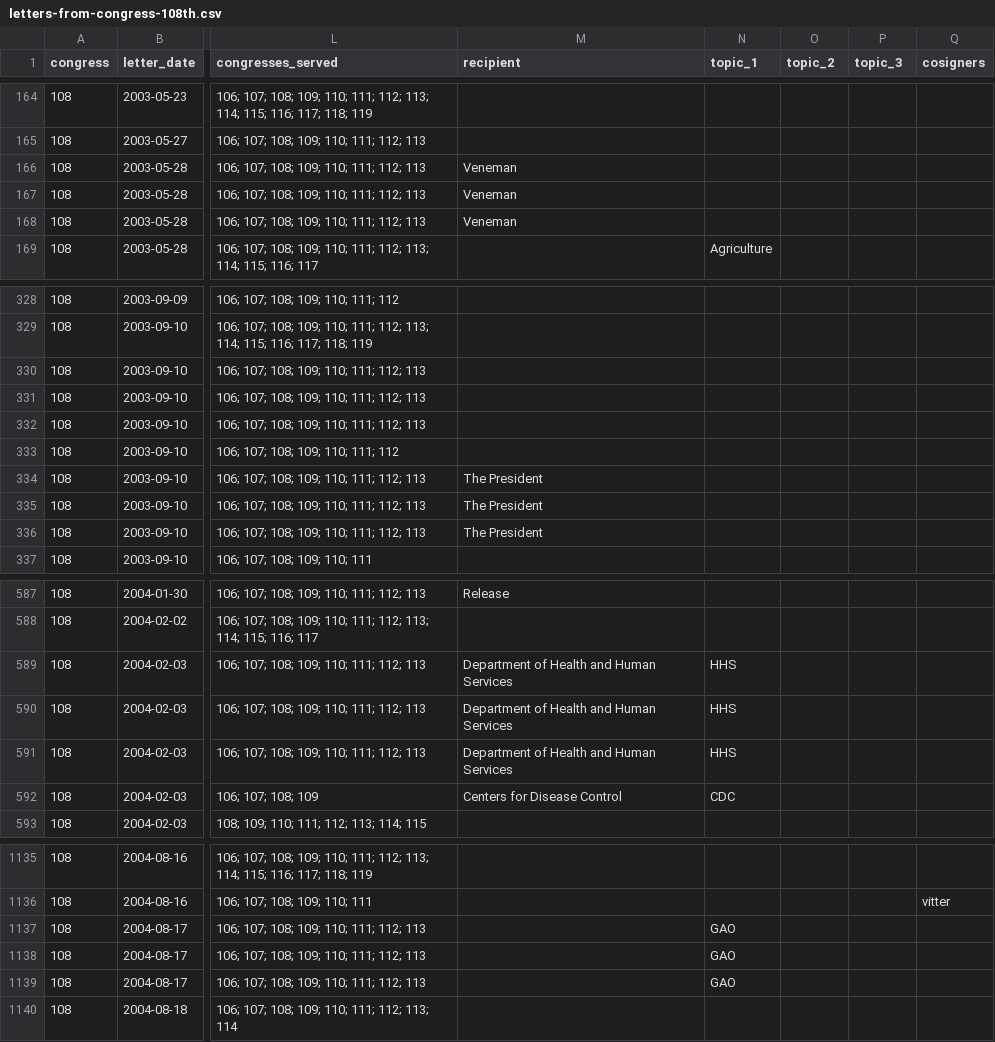
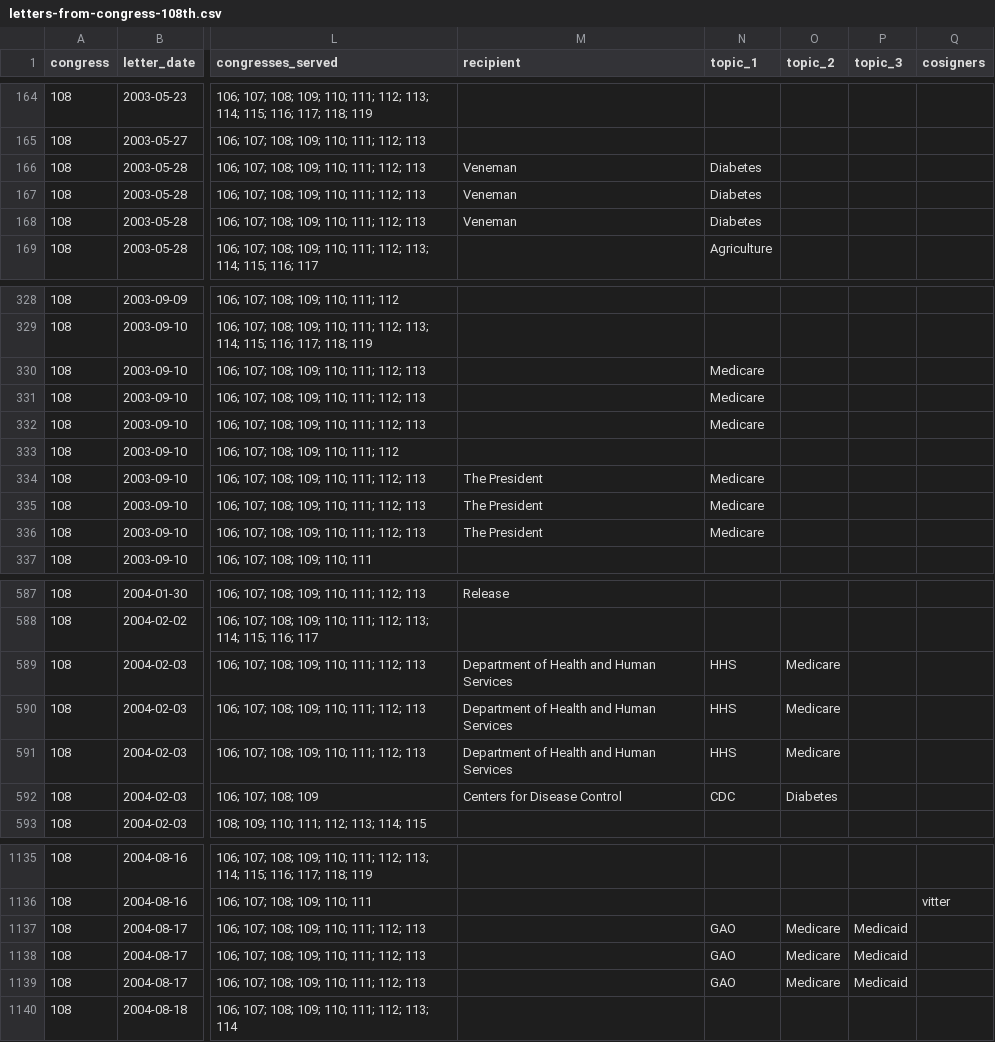
Before and after one commit to internetarchivecanada/Explorer-Congressional-Letters-108, a CSV file: data/letters-from-congress-108th.csv, drawn as a sheet; only a part is shown, gaps mark what is left out; the diff covers the shown part only; the diff names each change by its address in the sheet, - before the commit and + after, or states it on an @@ line.

```diff
--- a/data/letters-from-congress-108th.csv
+++ b/data/letters-from-congress-108th.csv
-N166:N168 (topic_1): (empty)
+N166:N168 (topic_1): Diabetes
-N330:N332 (topic_1): (empty)
+N330:N332 (topic_1): Medicare
-N334:N336 (topic_1): (empty)
+N334:N336 (topic_1): Medicare
-O589:O591 (topic_2): (empty)
+O589:O591 (topic_2): Medicare
-O592 (topic_2): (empty)
+O592 (topic_2): Diabetes
-O1137:O1139 (topic_2): (empty)
+O1137:O1139 (topic_2): Medicare
-P1137:P1139 (topic_3): (empty)
+P1137:P1139 (topic_3): Medicaid
```
Also changed, not shown: 71 edited cells elsewhere in this file, 22 other files.
